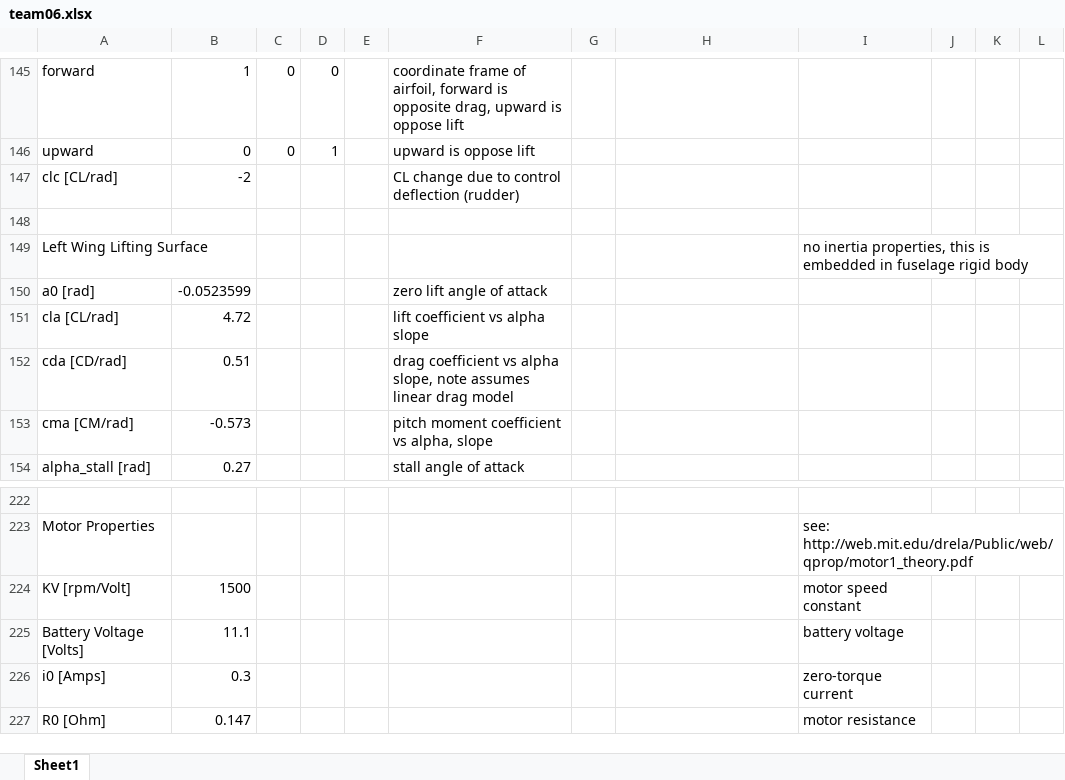
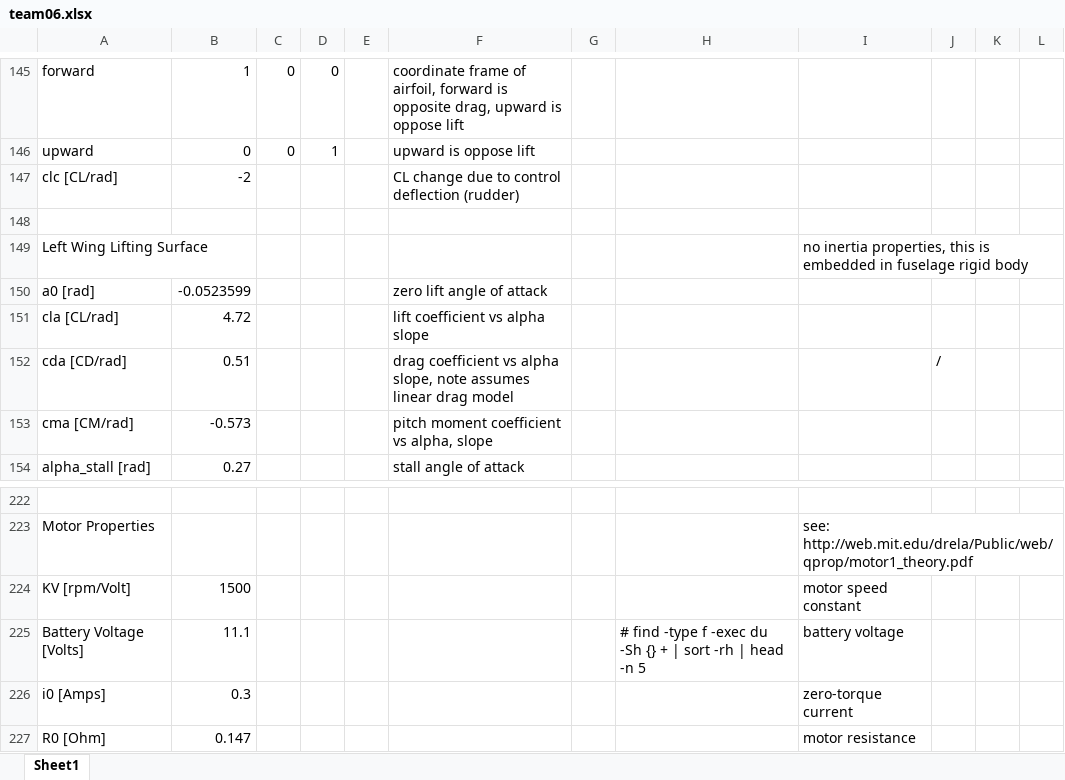
Before and after one commit to jgoppert/fixedwing_gazebo, an Excel workbook: models/mini_fixedwing_06/team06.xlsx, sheet Sheet1, drawn as a sheet; only a part is shown, gaps mark what is left out; values as stored, in another font and other column widths than the file's, no cell formats; charts and pictures not drawn; the diff names each change by its address in the sheet, - before the commit and + after, or states it on an @@ line.

Commit message:
excel update.

```diff
--- a/models/mini_fixedwing_06/team06.xlsx (sheet Sheet1)
+++ b/models/mini_fixedwing_06/team06.xlsx (sheet Sheet1)
-J152: (empty)
+J152: /
-H225: (empty)
+H225: # find -type f -exec du -Sh {} + | sort -rh | head -n 5
```
Also changed, not shown: cell formats, charts or pictures, models/mini_fixedwing_14/team14.xlsx.
